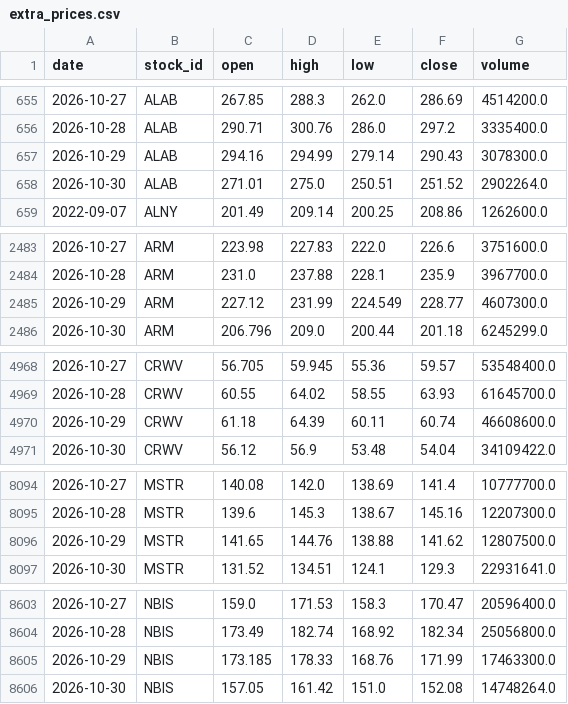
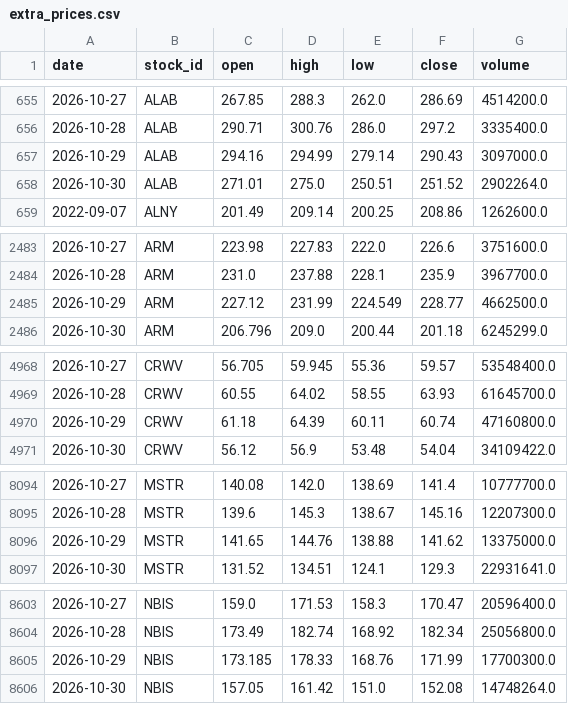
Before and after one commit to LiSh-chen/ForClaude, a CSV file: stock-derby/data/extra_prices.csv, drawn as a sheet; only a part is shown, gaps mark what is left out; the diff covers the shown part only.

```diff
--- a/stock-derby/data/extra_prices.csv
+++ b/stock-derby/data/extra_prices.csv
@@ -656,3 +656,3 @@ date,stock_id,open,high,low,close,volume
 2026-10-28,ALAB,290.71,300.76,286.0,297.2,3335400.0
-2026-10-29,ALAB,294.16,294.99,279.14,290.43,3078300.0
+2026-10-29,ALAB,294.16,294.99,279.14,290.43,3097000.0
 2026-10-30,ALAB,271.01,275.0,250.51,251.52,2902264.0
@@ -2484,3 +2484,3 @@ date,stock_id,open,high,low,close,volume
 2026-10-28,ARM,231.0,237.88,228.1,235.9,3967700.0
-2026-10-29,ARM,227.12,231.99,224.549,228.77,4607300.0
+2026-10-29,ARM,227.12,231.99,224.549,228.77,4662500.0
 2026-10-30,ARM,206.796,209.0,200.44,201.18,6245299.0
@@ -4969,3 +4969,3 @@ date,stock_id,open,high,low,close,volume
 2026-10-28,CRWV,60.55,64.02,58.55,63.93,61645700.0
-2026-10-29,CRWV,61.18,64.39,60.11,60.74,46608600.0
+2026-10-29,CRWV,61.18,64.39,60.11,60.74,47160800.0
 2026-10-30,CRWV,56.12,56.9,53.48,54.04,34109422.0
@@ -8095,3 +8095,3 @@ date,stock_id,open,high,low,close,volume
 2026-10-28,MSTR,139.6,145.3,138.67,145.16,12207300.0
-2026-10-29,MSTR,141.65,144.76,138.88,141.62,12807500.0
+2026-10-29,MSTR,141.65,144.76,138.88,141.62,13375000.0
 2026-10-30,MSTR,131.52,134.51,124.1,129.3,22931641.0
@@ -8604,3 +8604,3 @@ date,stock_id,open,high,low,close,volume
 2026-10-28,NBIS,173.49,182.74,168.92,182.34,25056800.0
-2026-10-29,NBIS,173.185,178.33,168.76,171.99,17463300.0
+2026-10-29,NBIS,173.185,178.33,168.76,171.99,17700300.0
 2026-10-30,NBIS,157.05,161.42,151.0,152.08,14748264.0
```
Also changed, not shown: 4 edited cells elsewhere in this file, stock-derby/data/extra_earnings.csv, 2 other files.
